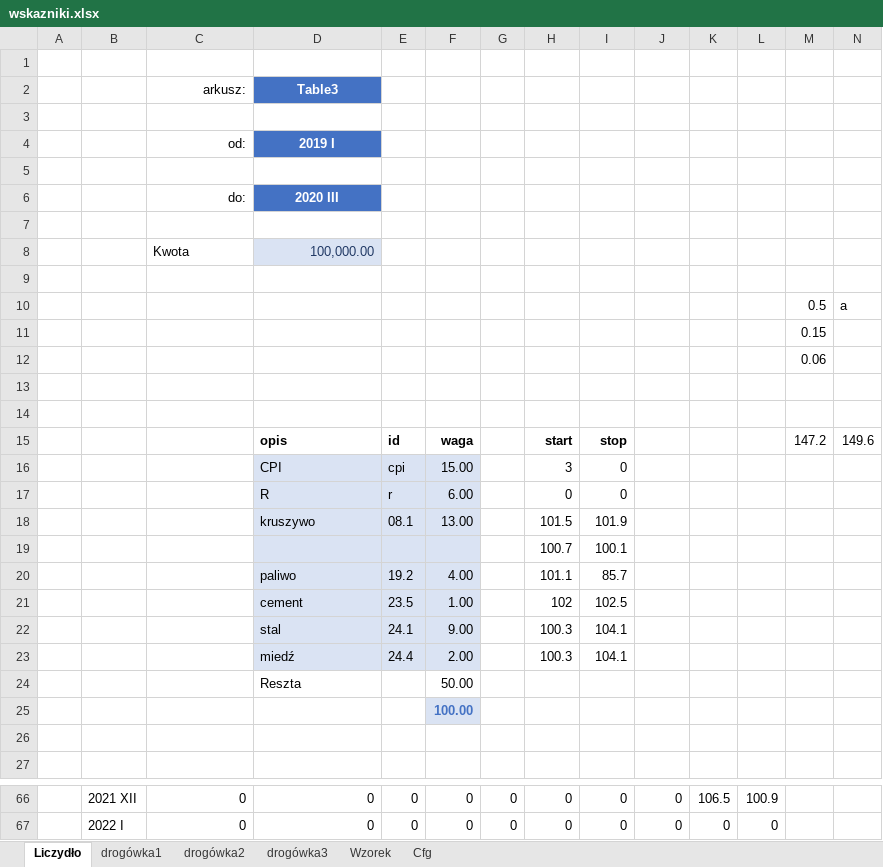
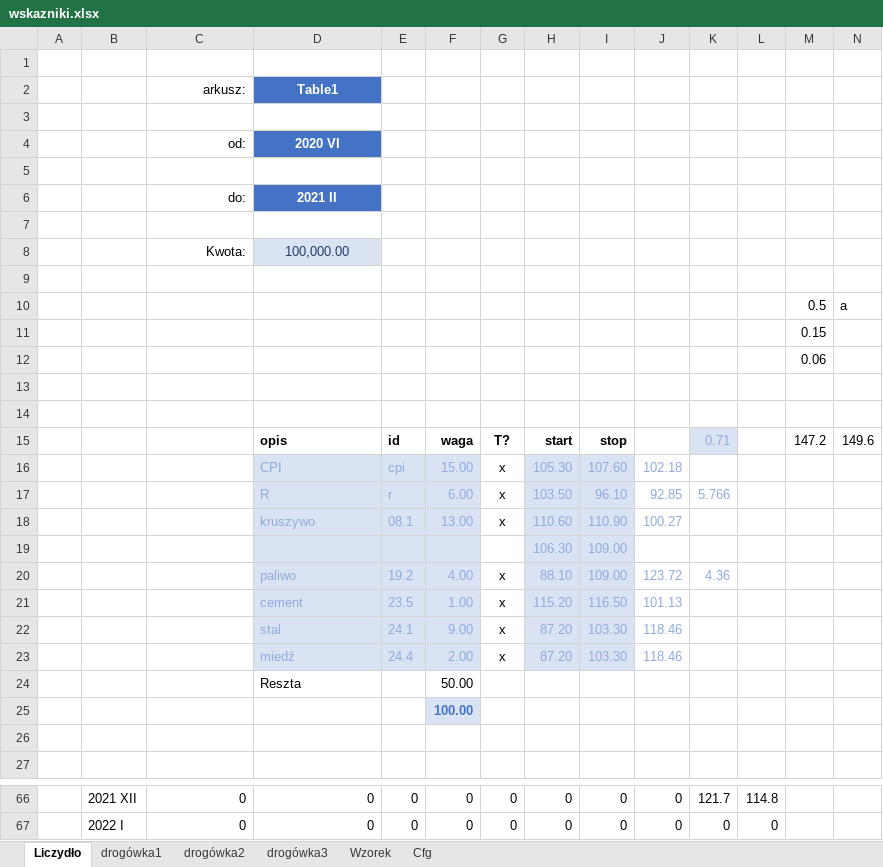
Before and after one commit to macki-int/gu-schedule-excel, an Excel workbook: wskazniki.xlsx, sheet Liczydło, drawn as a sheet; only a part is shown, gaps mark what is left out; values as stored, in another font and other column widths than the file's, no borders; charts and pictures not drawn; removed rows and columns are numbered as before the commit, all else as after; rows hold the shown columns only; the diff covers the shown part only; the diff names each change by its address in the sheet, - before the commit and + after, or states it on an @@ line.

```diff
--- a/wskazniki.xlsx (sheet Liczydło)
+++ b/wskazniki.xlsx (sheet Liczydło)
-D2: Table3
+D2: Table1
-D4: 2019 I
+D4: 2020 VI
-D6: 2020 III
+D6: 2021 II
-C8: Kwota
+C8: Kwota:
-C8 alignment: left
+C8 alignment: right
-D8 alignment: right
+D8 alignment: center
-G15: (empty)
+G15: T?
-K15: (empty)
+K15: 0.71
-K15 fill: none
+K15 fill: #DAE3F3
-row 16:  |  |  | CPI | cpi | 15.00 |  | 3 | 0
-row 17:  |  |  | R | r | 6.00 |  | 0 | 0
-row 18:  |  |  | kruszywo | 08.1 | 13.00 |  | 101.5 | 101.9
-row 19:  |  |  |  |  |  |  | 100.7 | 100.1
-row 20:  |  |  | paliwo | 19.2 | 4.00 |  | 101.1 | 85.7
-row 21:  |  |  | cement | 23.5 | 1.00 |  | 102 | 102.5
-row 22:  |  |  | stal | 24.1 | 9.00 |  | 100.3 | 104.1
-row 23:  |  |  | miedź | 24.4 | 2.00 |  | 100.3 | 104.1
+row 16:  |  |  | CPI | cpi | 15.00 | x | 105.30 | 107.60 | 102.18
+row 17:  |  |  | R | r | 6.00 | x | 103.50 | 96.10 | 92.85 | 5.766
+row 18:  |  |  | kruszywo | 08.1 | 13.00 | x | 110.60 | 110.90 | 100.27
+row 19:  |  |  |  |  |  |  | 106.30 | 109.00
+row 20:  |  |  | paliwo | 19.2 | 4.00 | x | 88.10 | 109.00 | 123.72 | 4.36
+row 21:  |  |  | cement | 23.5 | 1.00 | x | 115.20 | 116.50 | 101.13
+row 22:  |  |  | stal | 24.1 | 9.00 | x | 87.20 | 103.30 | 118.46
+row 23:  |  |  | miedź | 24.4 | 2.00 | x | 87.20 | 103.30 | 118.46
-K66: 106.5
+K66: 121.7
-L66: 100.9
+L66: 114.8
```
Also changed, not shown: 34 added rows, 34 removed rows and 1 edited cell elsewhere in this sheet, sheet drogówka1.
